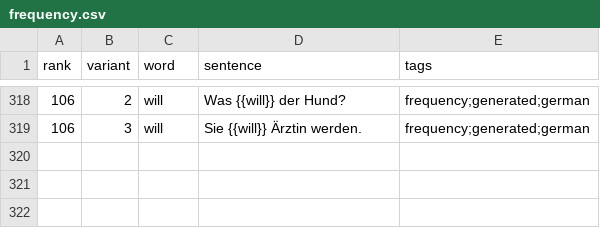
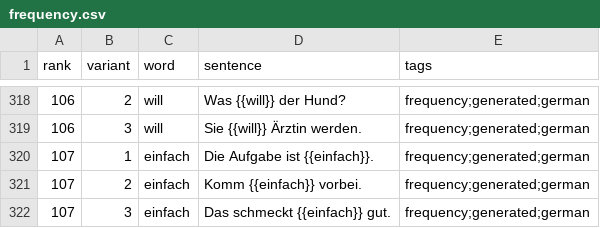
Before and after one commit to dnywh/mochiko, a CSV file: languages/de/frequency.csv, drawn as a sheet; only a part is shown, gaps mark what is left out; the diff names each change by its address in the sheet, - before the commit and + after, or states it on an @@ line.

```diff
--- a/languages/de/frequency.csv
+++ b/languages/de/frequency.csv
+row 320: 107 | 1 | einfach | Die Aufgabe ist {{einfach}}. | frequency;generated;german
+row 321: 107 | 2 | einfach | Komm {{einfach}} vorbei. | frequency;generated;german
+row 322: 107 | 3 | einfach | Das schmeckt {{einfach}} gut. | frequency;generated;german
```
Also changed, not shown: languages/es/frequency.csv.
